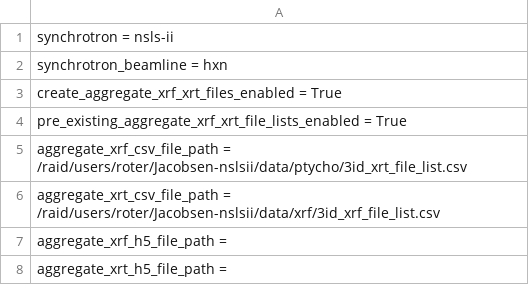
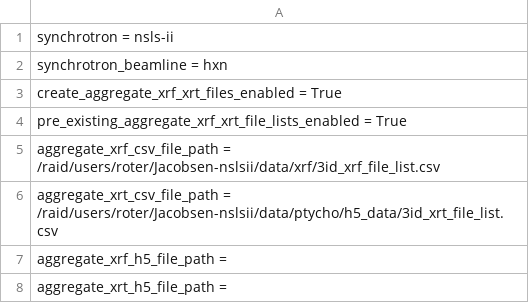
Before and after one commit to bwr0835/XRF_tomography, a CSV file: 3D/hxn_preprocessing_inputs.csv, drawn as a sheet; only a part is shown.

Commit message:
Update hxn_preprocessing_inputs.csv

```diff
--- a/3D/hxn_preprocessing_inputs.csv
+++ b/3D/hxn_preprocessing_inputs.csv
@@ -4,4 +4,4 @@ create_aggregate_xrf_xrt_files_enabled = True
 pre_existing_aggregate_xrf_xrt_file_lists_enabled = True
-aggregate_xrf_csv_file_path = /raid/users/roter/Jacobsen-nslsii/data/ptycho/3id_xrt_file_list.csv
-aggregate_xrt_csv_file_path = /raid/users/roter/Jacobsen-nslsii/data/xrf/3id_xrf_file_list.csv
+aggregate_xrf_csv_file_path = /raid/users/roter/Jacobsen-nslsii/data/xrf/3id_xrf_file_list.csv
+aggregate_xrt_csv_file_path = /raid/users/roter/Jacobsen-nslsii/data/ptycho/h5_data/3id_xrt_file_list.csv
 aggregate_xrf_h5_file_path =
```
